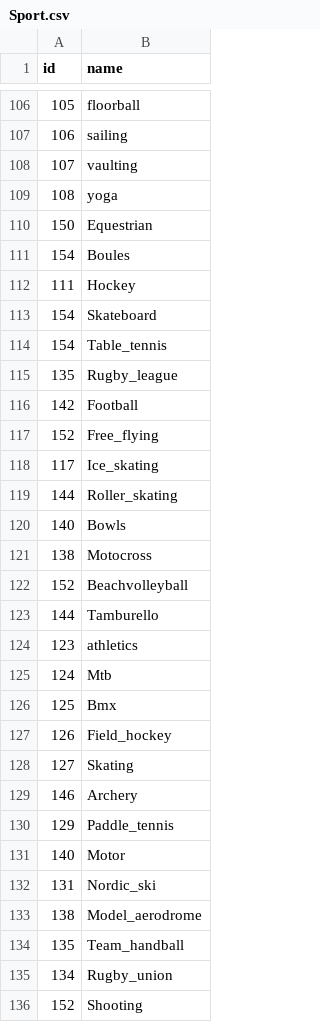
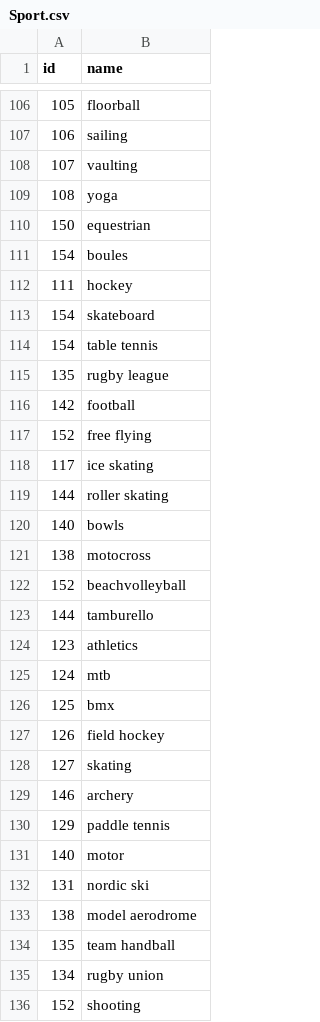
Before and after one commit to bolognapietro/KnowledgeGraphEngineering_iTelos-Project, a CSV file: Phase 2 - Information Gathering/data/standardized/sport/Sport.csv, drawn as a sheet; only a part is shown, gaps mark what is left out; the diff covers the shown part only.

```diff
--- a/Phase 2 - Information Gathering/data/standardized/sport/Sport.csv
+++ b/Phase 2 - Information Gathering/data/standardized/sport/Sport.csv
@@ -109,28 +109,28 @@ id,name
 108,yoga
-150,Equestrian
-154,Boules
-111,Hockey
-154,Skateboard
-154,Table_tennis
-135,Rugby_league
-142,Football
-152,Free_flying
-117,Ice_skating
-144,Roller_skating
-140,Bowls
-138,Motocross
-152,Beachvolleyball
-144,Tamburello
+150,equestrian
+154,boules
+111,hockey
+154,skateboard
+154,table tennis
+135,rugby league
+142,football
+152,free flying
+117,ice skating
+144,roller skating
+140,bowls
+138,motocross
+152,beachvolleyball
+144,tamburello
 123, athletics
-124,Mtb
-125,Bmx
-126,Field_hockey
-127,Skating
-146,Archery
-129,Paddle_tennis
-140,Motor
-131,Nordic_ski
-138,Model_aerodrome
-135,Team_handball
-134,Rugby_union
-152,Shooting
+124,mtb
+125,bmx
+126,field hockey
+127,skating
+146,archery
+129,paddle tennis
+140,motor
+131,nordic ski
+138,model aerodrome
+135,team handball
+134,rugby union
+152,shooting
```
Also changed, not shown: 29 edited cells elsewhere in this file, 2 other files.
